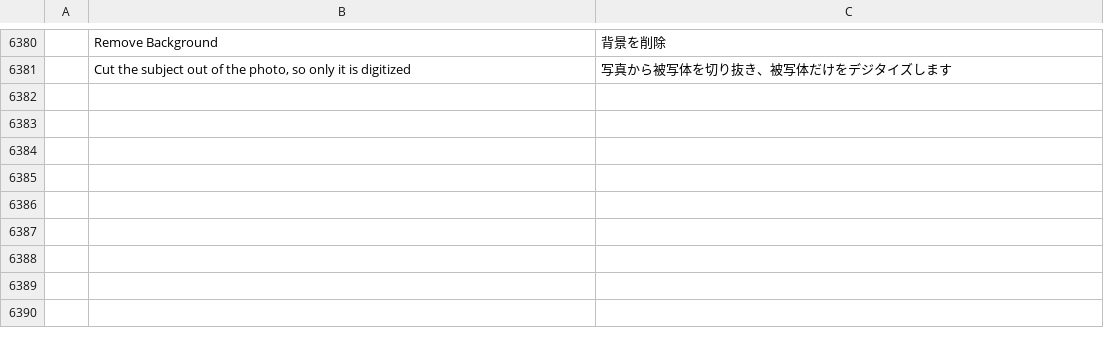
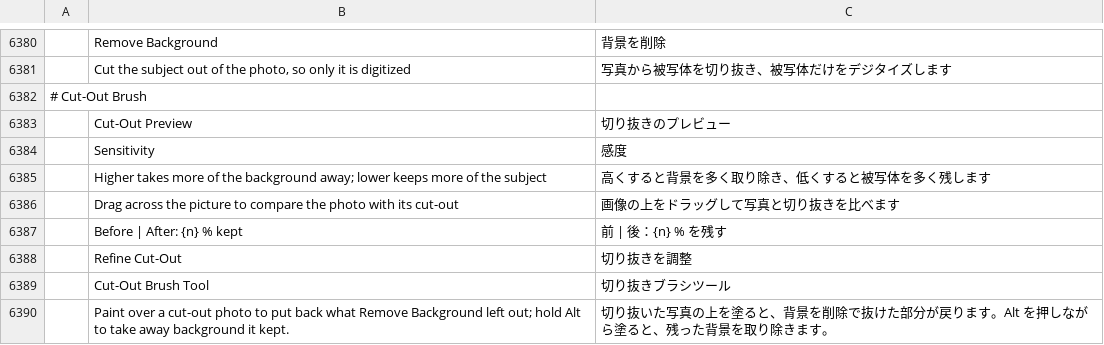
Before and after one commit to Stitchwright/StitchFoundry, a TSV file: crates/ui-egui/src/i18n/ja.tsv, drawn as a sheet; only a part is shown, gaps mark what is left out; the diff names each change by its address in the sheet, - before the commit and + after, or states it on an @@ line.

```diff
--- a/crates/ui-egui/src/i18n/ja.tsv
+++ b/crates/ui-egui/src/i18n/ja.tsv
+row 6382: # Cut-Out Brush
+row 6383:  | Cut-Out Preview | 切り抜きのプレビュー
+row 6384:  | Sensitivity | 感度
+row 6385:  | Higher takes more of the background away; lower keeps more of the subject | 高くすると背景を多く取り除き、低くすると被写体を多く残します
+row 6386:  | Drag across the picture to compare the photo with its cut-out | 画像の上をドラッグして写真と切り抜きを比べます
+row 6387:  | Before | After: {n} % kept | 前 | 後：{n} % を残す
+row 6388:  | Refine Cut-Out | 切り抜きを調整
+row 6389:  | Cut-Out Brush Tool | 切り抜きブラシツール
+row 6390:  | Paint over a cut-out photo to put back what Remove Background left out; hold Alt to take away background it kept. | 切り抜いた写真の上を塗ると、背景を削除で抜けた部分が戻ります。Alt を押しながら塗ると、残った背景を取り除きます。
```
Also changed, not shown: crates/ui-egui/src/i18n/bg.tsv, crates/ui-egui/src/i18n/el.tsv, 32 other files.
